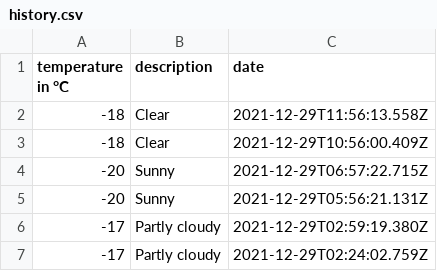
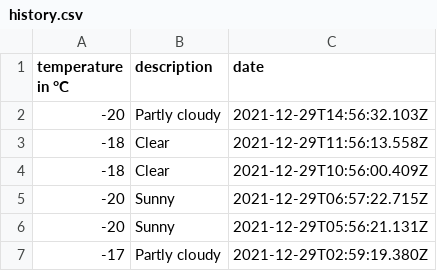
Before and after one commit to 102/omsk-weather, a CSV file: history.csv, drawn as a sheet; only a part is shown; the shorter side is filled out with more unchanged rows.

Commit message:
Flat: latest data (2021-12-29T14:56:32.277Z) {   "date": "2021-12-29T14:56:32.277Z",   "files": [     {       "name": "history.csv",       "deltaBytes": 44,       "source": "https://goweather.herokuapp.com/weather/omsk"     },     {       "name": "weather.json",       "deltaBytes": 8,       "source": "https://goweather.herokuapp.com/weather/omsk"     }   ] }

```diff
--- a/history.csv
+++ b/history.csv
@@ -1,2 +1,3 @@
 temperature in °C,description,date
+-20,Partly cloudy,2021-12-29T14:56:32.103Z
 -18,Clear,2021-12-29T11:56:13.558Z
```
Also changed, not shown: 1 other file.
